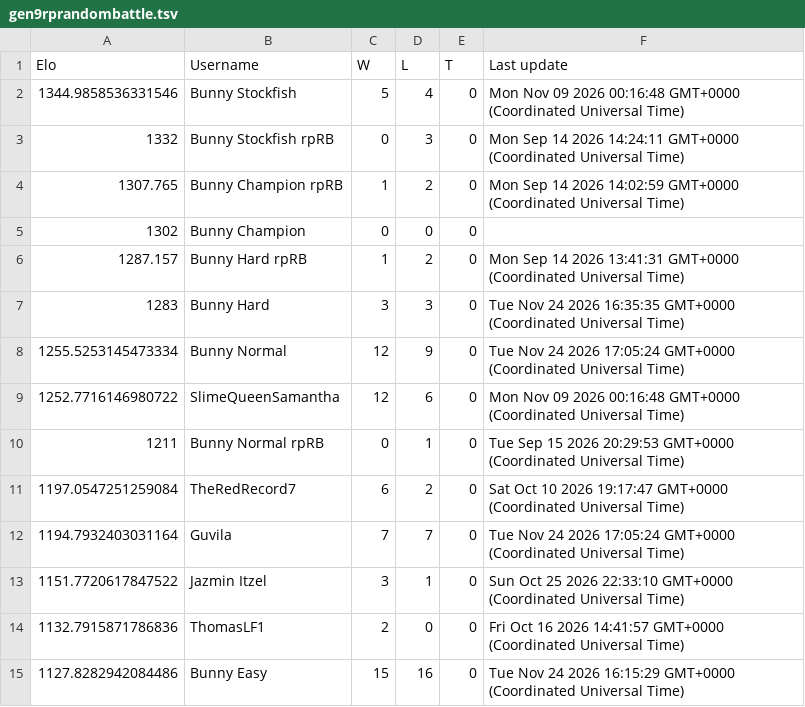
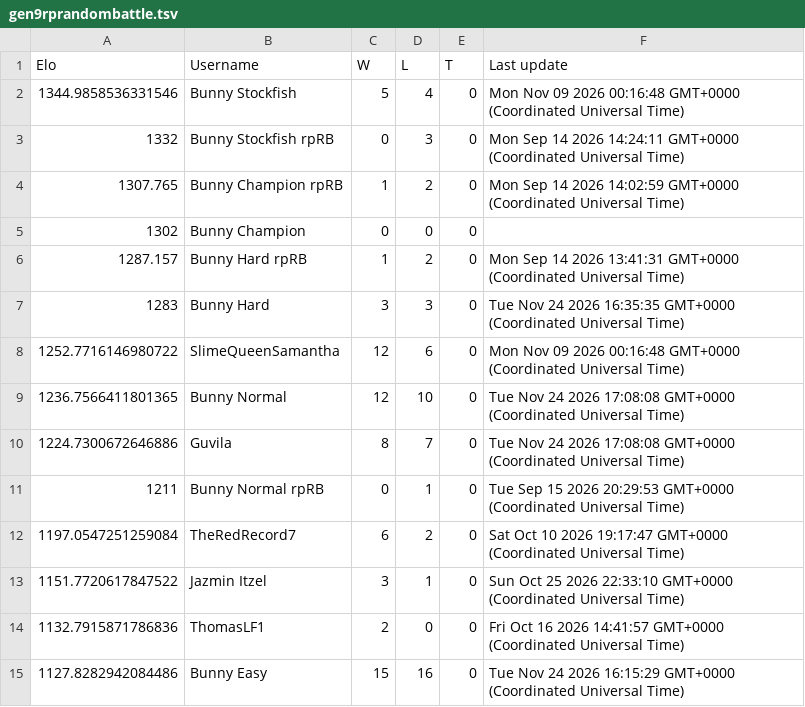
Before and after one commit to Proudkiller0015/velvet-bunny-showdown, a TSV file: data/ladders/gen9rprandombattle.tsv, drawn as a sheet; only a part is shown.

Commit message:
Ladder: gen9rprandombattle [skip render]

```diff
--- a/data/ladders/gen9rprandombattle.tsv
+++ b/data/ladders/gen9rprandombattle.tsv
@@ -7,7 +7,7 @@ Elo	Username	W	L	T	Last update
 1283	Bunny Hard	3	3	0	Tue Nov 24 2026 16:35:35 GMT+0000 (Coordinated Universal Time)
-1255.5253145473334	Bunny Normal	12	9	0	Tue Nov 24 2026 17:05:24 GMT+0000 (Coordinated Universal Time)
 1252.7716146980722	SlimeQueenSamantha	12	6	0	Mon Nov 09 2026 00:16:48 GMT+0000 (Coordinated Universal Time)
+1236.7566411801365	Bunny Normal	12	10	0	Tue Nov 24 2026 17:08:08 GMT+0000 (Coordinated Universal Time)
+1224.7300672646886	Guvila	8	7	0	Tue Nov 24 2026 17:08:08 GMT+0000 (Coordinated Universal Time)
 1211	Bunny Normal rpRB	0	1	0	Tue Sep 15 2026 20:29:53 GMT+0000 (Coordinated Universal Time)
 1197.0547251259084	TheRedRecord7	6	2	0	Sat Oct 10 2026 19:17:47 GMT+0000 (Coordinated Universal Time)
-1194.7932403031164	Guvila	7	7	0	Tue Nov 24 2026 17:05:24 GMT+0000 (Coordinated Universal Time)
 1151.7720617847522	Jazmin Itzel	3	1	0	Sun Oct 25 2026 22:33:10 GMT+0000 (Coordinated Universal Time)
```
